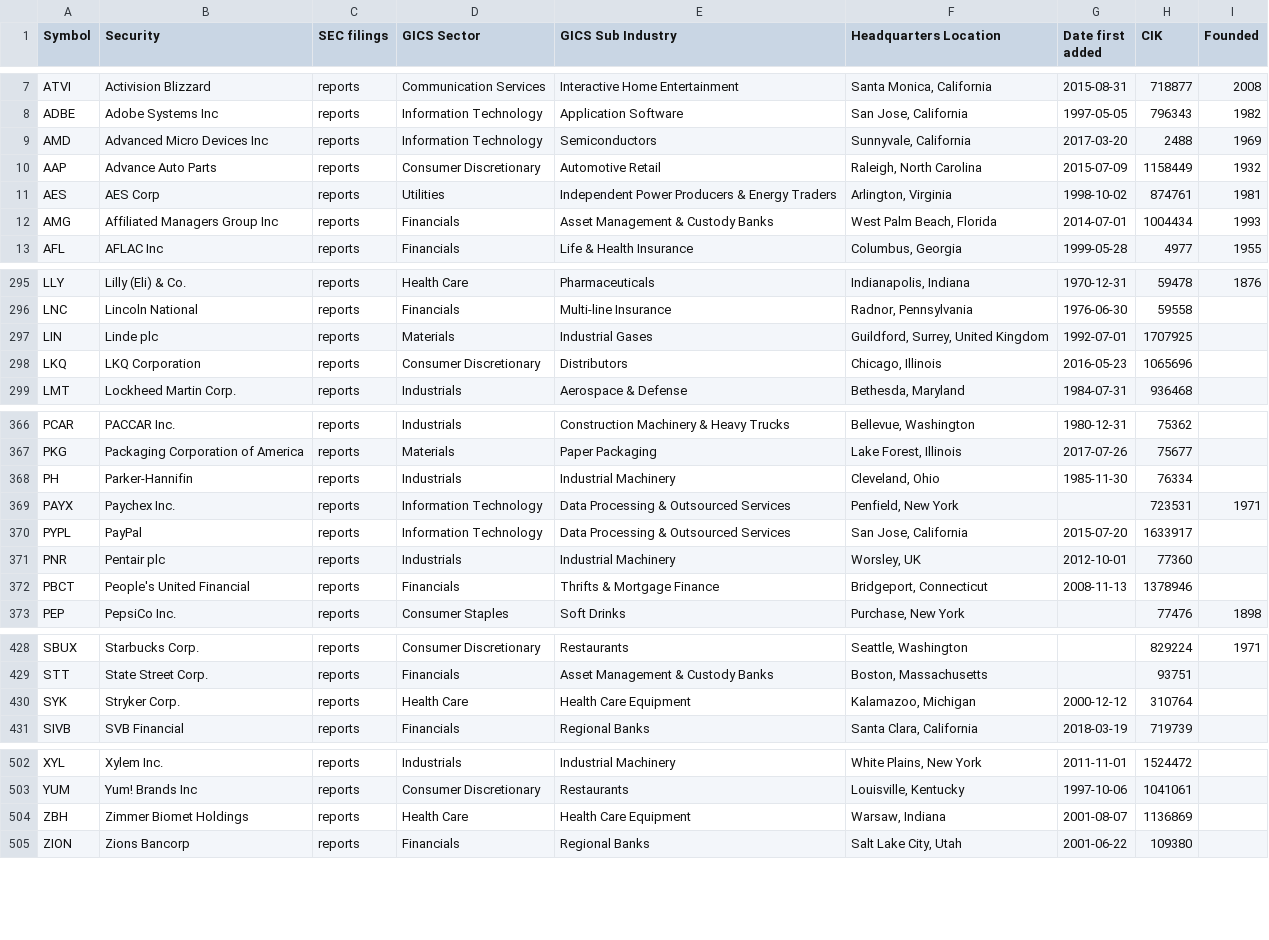
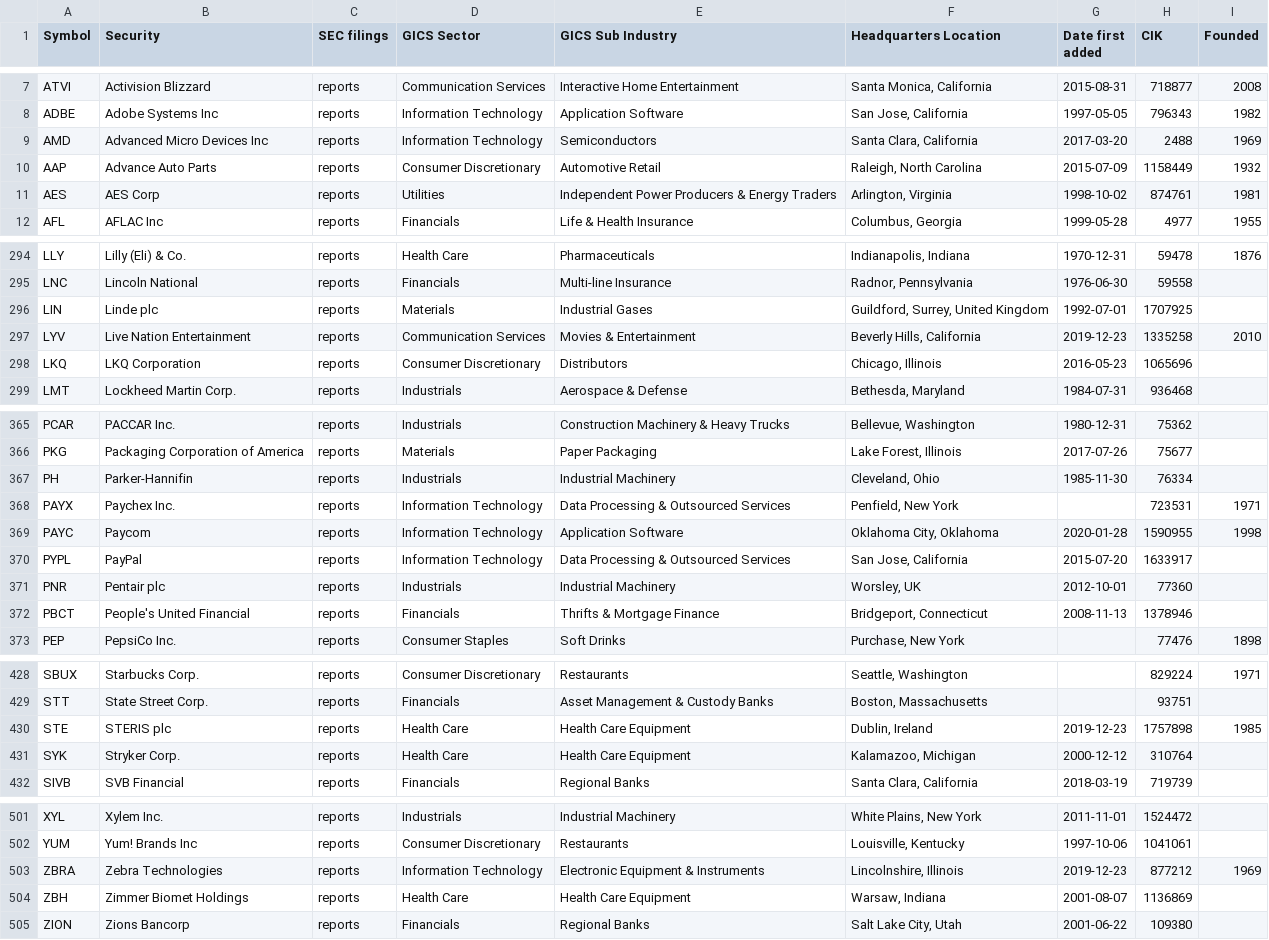
Before and after one commit to fja05680/sp500, a CSV file: sp500.csv, drawn as a sheet; only a part is shown, gaps mark what is left out; the diff covers the shown part only.

```diff
--- a/sp500.csv
+++ b/sp500.csv
@@ -8,6 +8,5 @@ ATVI,Activision Blizzard,reports,Communication Services,Interactive Home Enterta
 ADBE,Adobe Systems Inc,reports,Information Technology,Application Software,"San Jose, California",1997-05-05,796343,1982
-AMD,Advanced Micro Devices Inc,reports,Information Technology,Semiconductors,"Sunnyvale, California",2017-03-20,2488,1969
+AMD,Advanced Micro Devices Inc,reports,Information Technology,Semiconductors,"Santa Clara, California",2017-03-20,2488,1969
 AAP,Advance Auto Parts,reports,Consumer Discretionary,Automotive Retail,"Raleigh, North Carolina",2015-07-09,1158449,1932
 AES,AES Corp,reports,Utilities,Independent Power Producers & Energy Traders,"Arlington, Virginia",1998-10-02,874761,1981
-AMG,Affiliated Managers Group Inc,reports,Financials,Asset Management & Custody Banks,"West Palm Beach, Florida",2014-07-01,1004434,1993
 AFL,AFLAC Inc,reports,Financials,Life & Health Insurance,"Columbus, Georgia",1999-05-28,4977,1955
@@ -297,2 +296,3 @@ LNC,Lincoln National,reports,Financials,Multi-line Insurance,"Radnor, Pennsylvan
 LIN,Linde plc,reports,Materials,Industrial Gases,"Guildford, Surrey, United Kingdom",1992-07-01,1707925,
+LYV,Live Nation Entertainment,reports,Communication Services,Movies & Entertainment,"Beverly Hills, California",2019-12-23,1335258,2010
 LKQ,LKQ Corporation,reports,Consumer Discretionary,Distributors,"Chicago, Illinois",2016-05-23,1065696,
@@ -369,2 +368,3 @@ PH,Parker-Hannifin,reports,Industrials,Industrial Machinery,"Cleveland, Ohio",19
 PAYX,Paychex Inc.,reports,Information Technology,Data Processing & Outsourced Services,"Penfield, New York",,723531,1971
+PAYC,Paycom,reports,Information Technology,Application Software,"Oklahoma City, Oklahoma",2020-01-28,1590955,1998
 PYPL,PayPal,reports,Information Technology,Data Processing & Outsourced Services,"San Jose, California",2015-07-20,1633917,
@@ -429,2 +429,3 @@ SBUX,Starbucks Corp.,reports,Consumer Discretionary,Restaurants,"Seattle, Washin
 STT,State Street Corp.,reports,Financials,Asset Management & Custody Banks,"Boston, Massachusetts",,93751,
+STE,STERIS plc,reports,Health Care,Health Care Equipment,"Dublin, Ireland",2019-12-23,1757898,1985
 SYK,Stryker Corp.,reports,Health Care,Health Care Equipment,"Kalamazoo, Michigan",2000-12-12,310764,
@@ -503,2 +502,3 @@ XYL,Xylem Inc.,reports,Industrials,Industrial Machinery,"White Plains, New York"
 YUM,Yum! Brands Inc,reports,Consumer Discretionary,Restaurants,"Louisville, Kentucky",1997-10-06,1041061,
+ZBRA,Zebra Technologies,reports,Information Technology,Electronic Equipment & Instruments,"Lincolnshire, Illinois",2019-12-23,877212,1969
 ZBH,Zimmer Biomet Holdings,reports,Health Care,Health Care Equipment,"Warsaw, Indiana",2001-08-07,1136869,
```
Also changed, not shown: 3 removed rows and 19 edited cells elsewhere in this file, sp500_changes_since_2019.csv, 4 other files.
